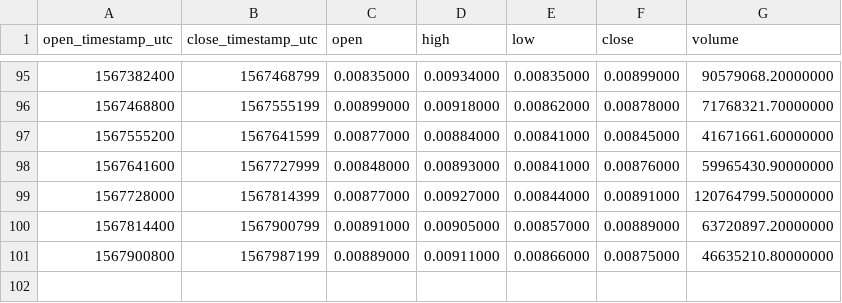
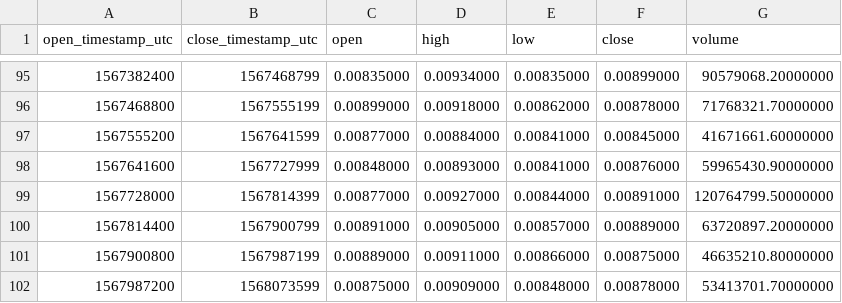
Before and after one commit to cryptobigbro/binance-ONEUSDT, a CSV file: binance-ONEUSDT-1d.csv, drawn as a sheet; only a part is shown, gaps mark what is left out; the diff names each change by its address in the sheet, - before the commit and + after, or states it on an @@ line.

```diff
--- a/binance-ONEUSDT-1d.csv
+++ b/binance-ONEUSDT-1d.csv
+row 102: 1567987200 | 1568073599 | 0.00875000 | 0.00909000 | 0.00848000 | 0.00878000 | 53413701.70000000
```
Also changed, not shown: binance-ONEUSDT-1h.csv.
